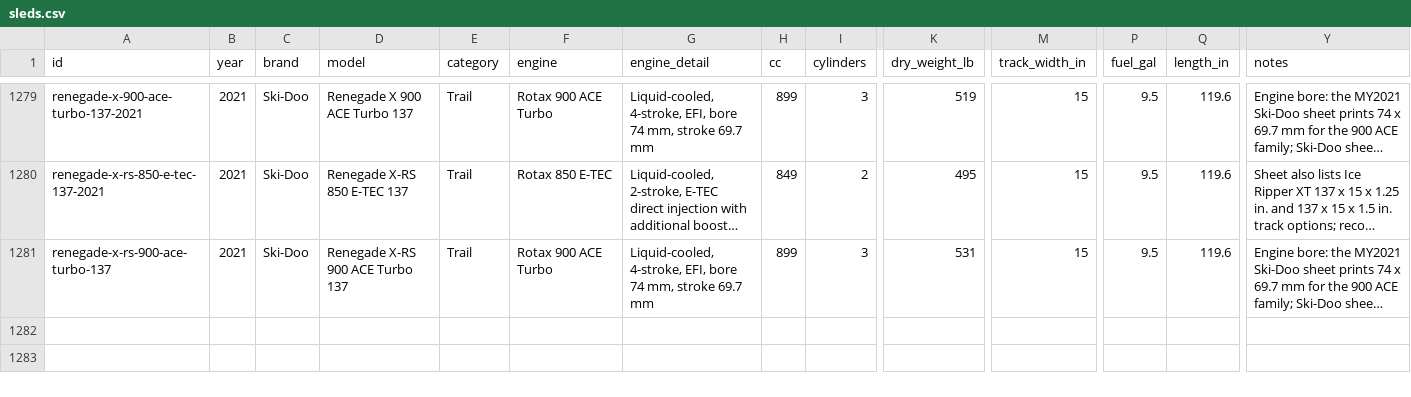
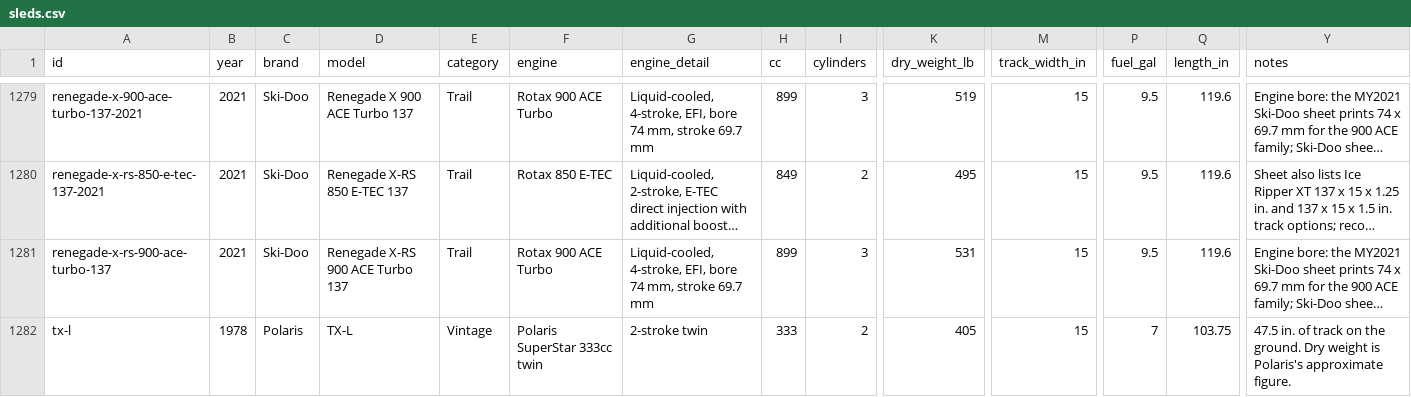
Before and after one commit to JonesT1986/SledSpecs, a CSV file: data/sleds.csv, drawn as a sheet; only a part is shown, gaps mark what is left out; long unchanged cells end in …; rows hold the shown columns only; the diff names each change by its address in the sheet, - before the commit and + after, or states it on an @@ line.

```diff
--- a/data/sleds.csv
+++ b/data/sleds.csv
+row 1282: tx-l | 1978 | Polaris | TX-L | Vintage | Polaris SuperStar 333cc twin | 2-stroke twin | 333 | 2 | 405 | 15 | 7 | 103.75 | 47.5 in. of track on the ground. Dry weight is Polaris's approximate figure.
```
Also changed, not shown: data/corrections.csv.
